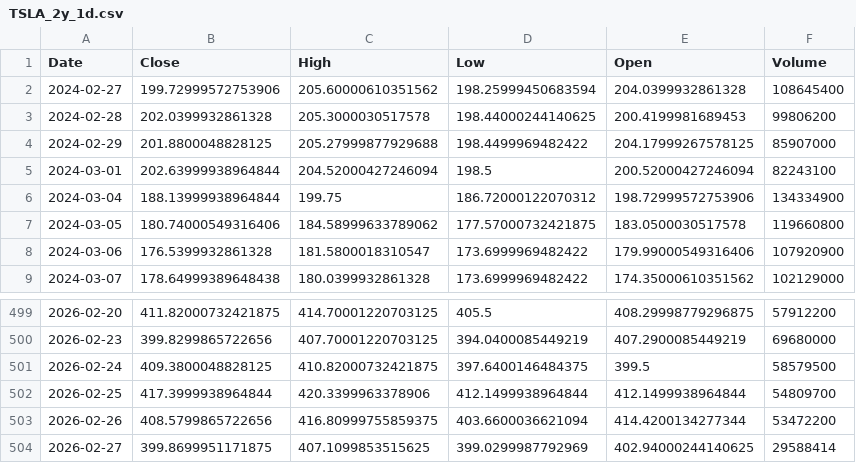
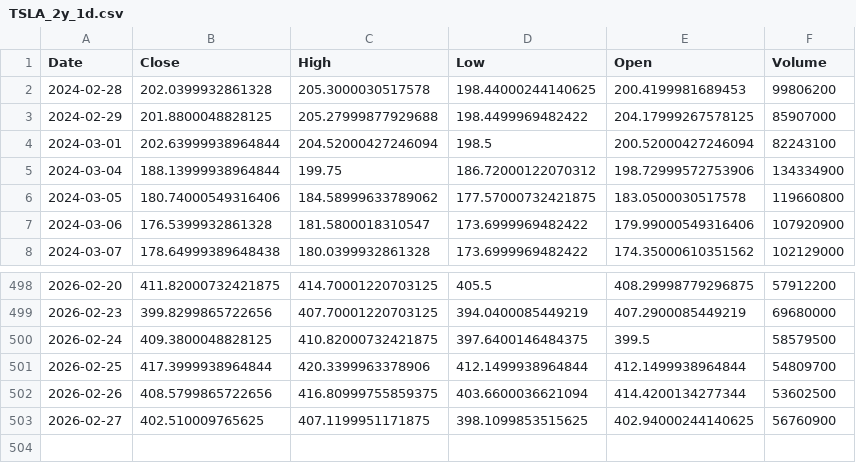
Before and after one commit to TunahanKicci/FinanceML-Pipeline, a CSV file: data/cache/TSLA_2y_1d.csv, drawn as a sheet; only a part is shown, gaps mark what is left out.

```diff
--- a/data/cache/TSLA_2y_1d.csv
+++ b/data/cache/TSLA_2y_1d.csv
@@ -1,3 +1,2 @@
 Date,Close,High,Low,Open,Volume
-2024-02-27,199.72999572753906,205.60000610351562,198.25999450683594,204.0399932861328,108645400
 2024-02-28,202.0399932861328,205.3000030517578,198.44000244140625,200.4199981689453,99806200
@@ -502,3 +501,3 @@ Date,Close,High,Low,Open,Volume
 2026-02-25,417.3999938964844,420.3399963378906,412.1499938964844,412.1499938964844,54809700
-2026-02-26,408.5799865722656,416.80999755859375,403.6600036621094,414.4200134277344,53472200
-2026-02-27,399.8699951171875,407.1099853515625,399.0299987792969,402.94000244140625,29588414
+2026-02-26,408.5799865722656,416.80999755859375,403.6600036621094,414.4200134277344,53602500
+2026-02-27,402.510009765625,407.1199951171875,398.1099853515625,402.94000244140625,56760900
```
Also changed, not shown: data/cache/AMZN_2y_1d.csv, data/cache/NVDA_2y_1d.csv, 18 other files.
